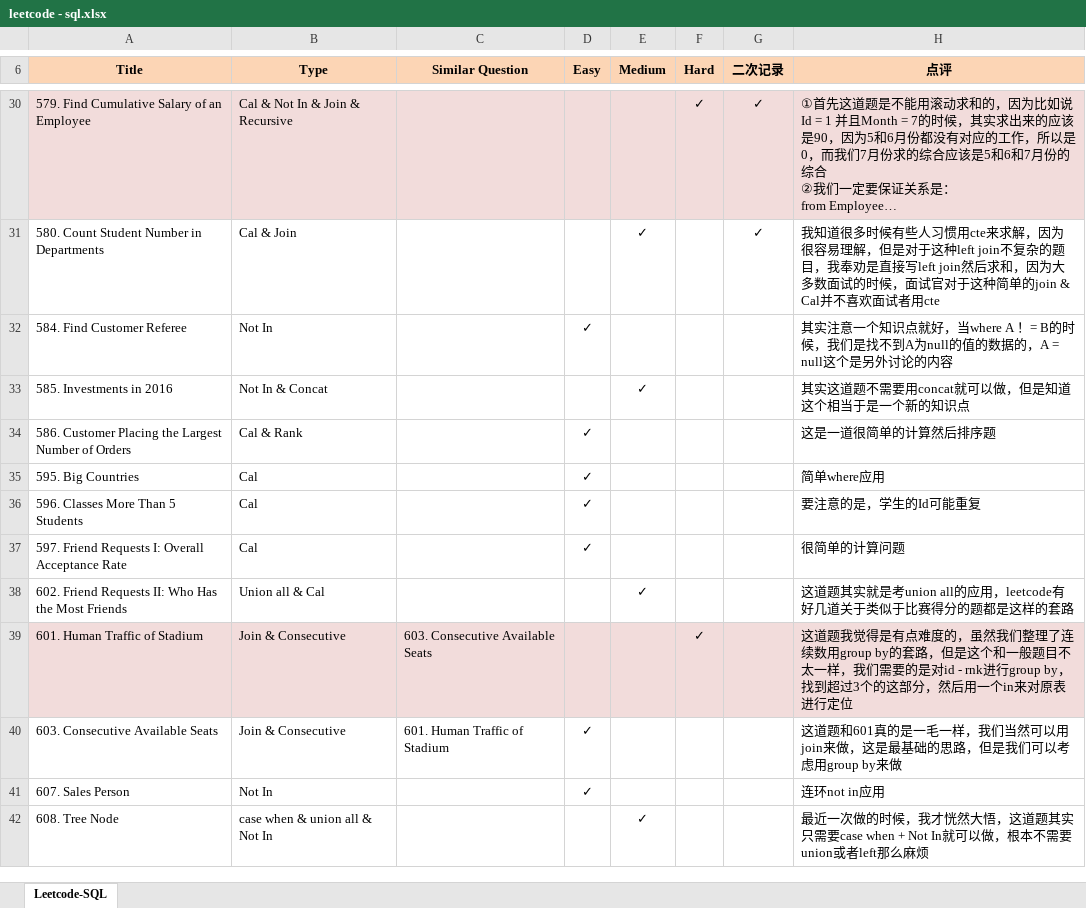
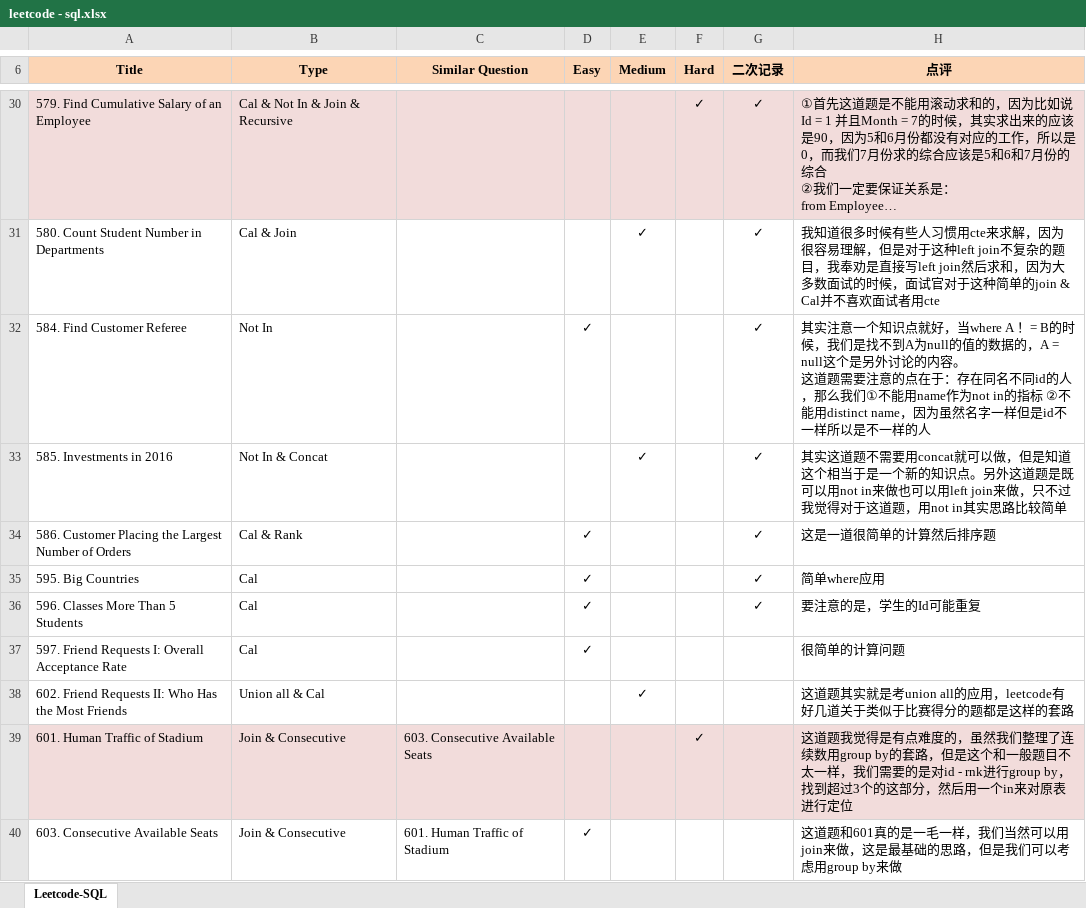
Before and after one commit to Jeanzw/LeetCode_Practice, an Excel workbook: SQL/leetcode - sql.xlsx, sheet Leetcode-SQL, drawn as a sheet; only a part is shown, gaps mark what is left out; the shorter side is filled out with more unchanged rows; long unchanged cells end in …; values as stored, in another font and other column widths than the file's, no borders; ↵ is a line break in a cell; the diff names each change by its address in the sheet, - before the commit and + after, or states it on an @@ line.

```diff
--- a/SQL/leetcode - sql.xlsx (sheet Leetcode-SQL)
+++ b/SQL/leetcode - sql.xlsx (sheet Leetcode-SQL)
-G32:G36 (二次记录): (empty)
+G32:G36 (二次记录): ✓
-H32 (点评): …论的内容
+H32 (点评): …论的内容。 ↵ 这道题需要注意的点在于：存在同名不同id的人，那么我们①不能用name作为not in的指标 ②不能用distinct name，因为虽然名字一样但是id不一样所以是不一样的人
-H33 (点评): …的知识点
+H33 (点评): …的知识点。另外这道题是既可以用not in来做也可以用left join来做，只不过我觉得对于这道题，用not in其实思路比较简单
```
Also changed, not shown: 3 other files.
